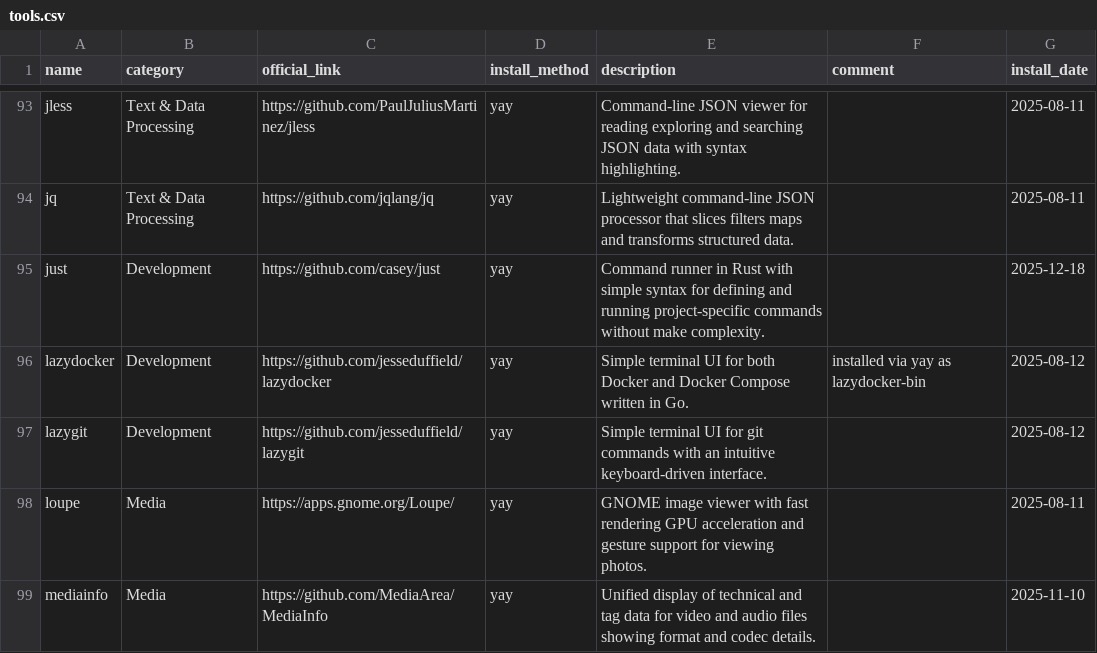
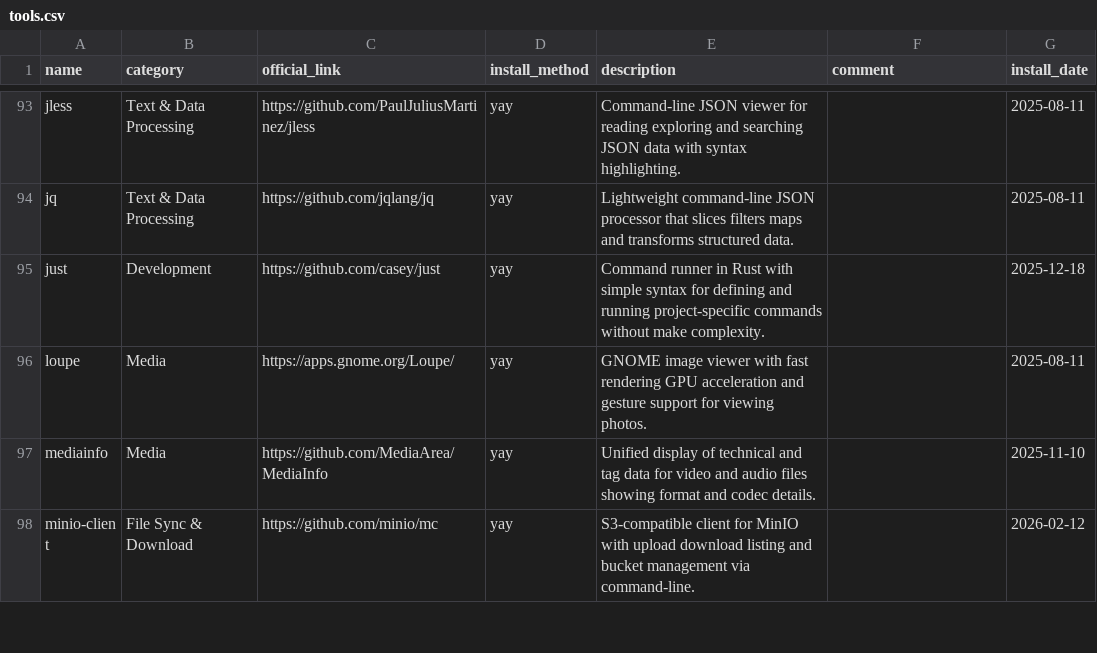
Before and after one commit to hsablonniere/tools, a CSV file: tools.csv, drawn as a sheet; only a part is shown, gaps mark what is left out; the shorter side is filled out with more unchanged rows; the diff names each change by its address in the sheet, - before the commit and + after, or states it on an @@ line.

Commit message:
remove(lazygit): Untouched for months, off to the bin
remove(lazydocker): idem, même sort

```diff
--- a/tools.csv
+++ b/tools.csv
-row 96: lazydocker | Development | https://github.com/jesseduffield/lazydocker | yay | Simple terminal UI for both Docker and Docker Compose written in Go. | installed via yay as lazydocker-bin | 2025-08-12
-row 97: lazygit | Development | https://github.com/jesseduffield/lazygit | yay | Simple terminal UI for git commands with an intuitive keyboard-driven interface. |  | 2025-08-12
```
